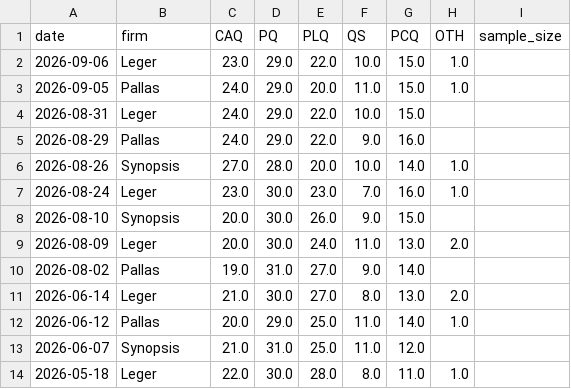
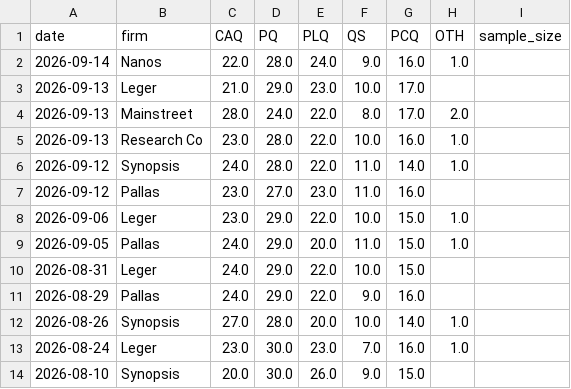
Before and after one commit to SpareRow/CdnPollingModel, a CSV file: qc/raw_polls.csv, drawn as a sheet; only a part is shown; the shorter side is filled out with more unchanged rows.

```diff
--- a/qc/raw_polls.csv
+++ b/qc/raw_polls.csv
@@ -1,2 +1,8 @@
 date,firm,CAQ,PQ,PLQ,QS,PCQ,OTH,sample_size
+2026-09-14,Nanos,22.0,28.0,24.0,9.0,16.0,1.0,
+2026-09-13,Leger,21.0,29.0,23.0,10.0,17.0,,
+2026-09-13,Mainstreet,28.0,24.0,22.0,8.0,17.0,2.0,
+2026-09-13,Research Co,23.0,28.0,22.0,10.0,16.0,1.0,
+2026-09-12,Synopsis,24.0,28.0,22.0,11.0,14.0,1.0,
+2026-09-12,Pallas,23.0,27.0,23.0,11.0,16.0,,
 2026-09-06,Leger,23.0,29.0,22.0,10.0,15.0,1.0,
```
Also changed, not shown: qc/regional_polls.csv, qc/seat_history.csv, 22 other files.
